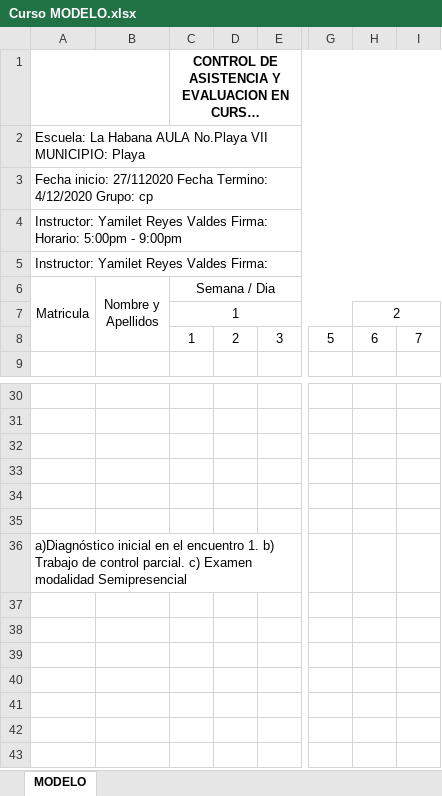
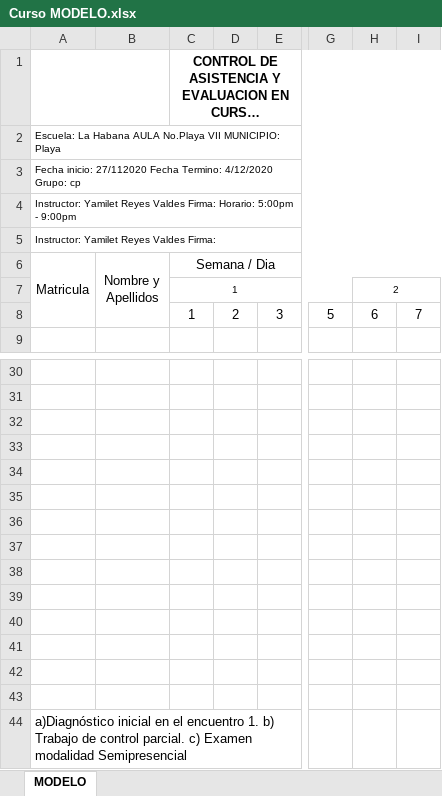
Before and after one commit to Pep3M/EscuelaTransito, an Excel workbook: assets/templates/Curso MODELO.xlsx, sheet MODELO, drawn as a sheet; only a part is shown, gaps mark what is left out; long unchanged cells end in …; values as stored, in another font and other column widths than the file's, no borders; charts and pictures not drawn; rows hold the shown columns only; the diff names each change by its address in the sheet, - before the commit and + after, or states it on an @@ line.

Commit message:
cambios en el modelo (27 a 35)

```diff
--- a/assets/templates/Curso MODELO.xlsx (sheet MODELO)
+++ b/assets/templates/Curso MODELO.xlsx (sheet MODELO)
@@ A2:A5 text size: smaller @@
@@ C7 text size: smaller @@
@@ H7 text size: smaller @@
+row 36: (empty)
+row 37: (empty)
+row 38: (empty)
+row 39: (empty)
+row 40: (empty)
+row 41: (empty)
+row 42: (empty)
+row 43: (empty)
```
Also changed, not shown: charts or pictures, assets/templates/Teorico para aula MODELO.xlsx, 1 other file.
